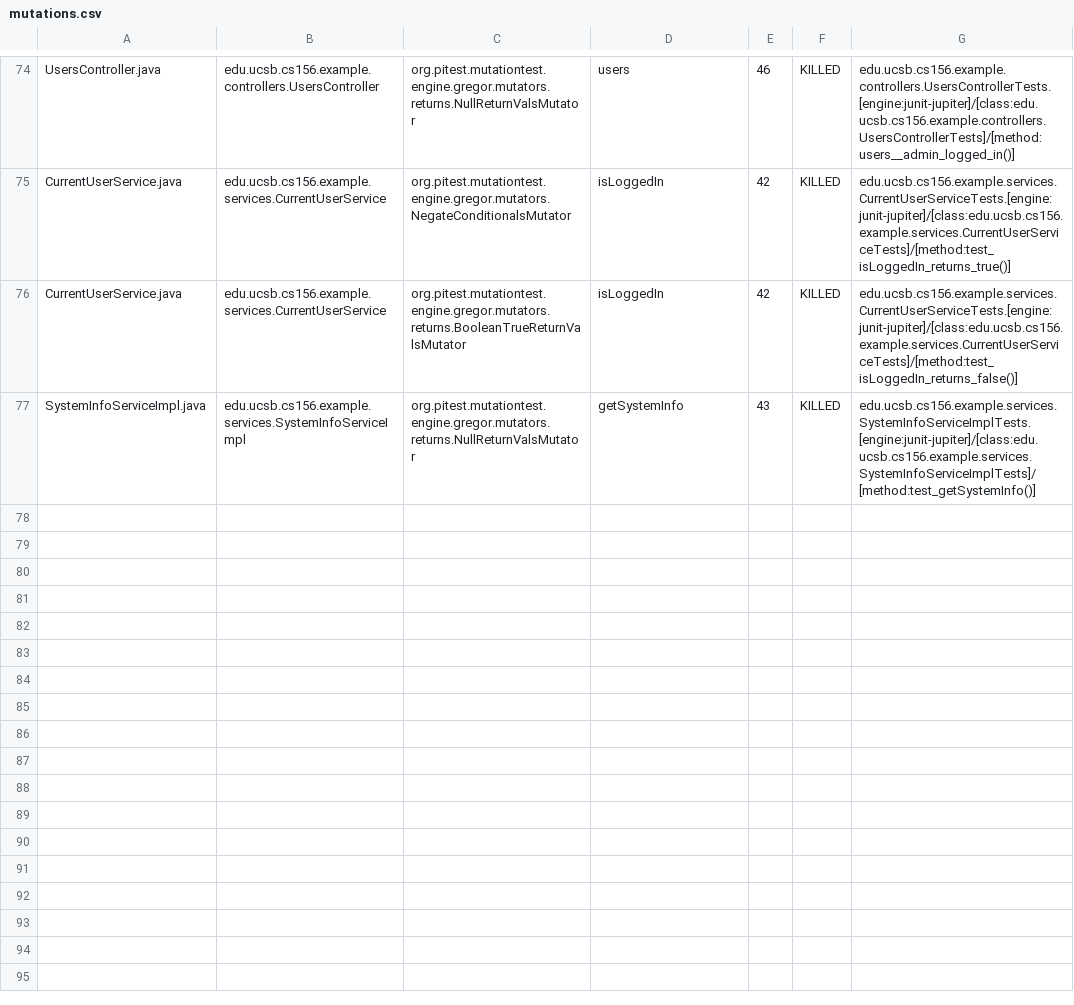
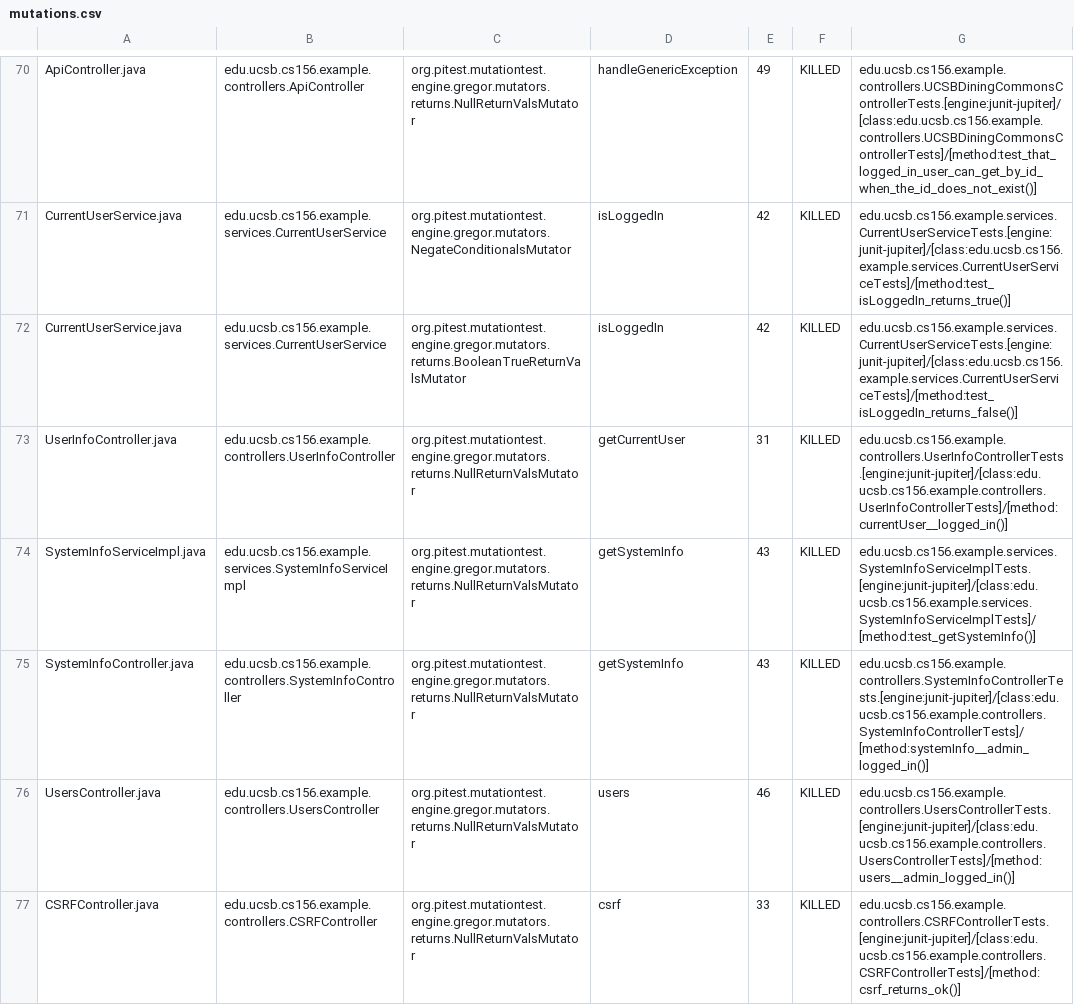
Before and after one commit to ucsb-cs156-f24/team02-f24-01, a CSV file: prs/63/pitest/mutations.csv, drawn as a sheet; only a part is shown, gaps mark what is left out; addresses are those after the commit; the diff covers the shown part only; the diff names each change by its address in the sheet, - before the commit and + after, or states it on an @@ line.

Commit message:
Deploying to gh-pages from @ ucsb-cs156-f24/team02-f24-01@e73bc5fcd698d3d6cf27b3bdb25605fda789cb64 🚀

```diff
--- a/prs/63/pitest/mutations.csv
+++ b/prs/63/pitest/mutations.csv
-A70: UsersController.java
+A70: ApiController.java
-B70: edu.ucsb.cs156.example.controllers.UsersController
+B70: edu.ucsb.cs156.example.controllers.ApiController
-D70: users
+D70: handleGenericException
-E70: 46
+E70: 49
-G70: edu.ucsb.cs156.example.controllers.UsersControllerTests.[engine:junit-jupiter]/[class:edu.ucsb.cs156.example.controllers.UsersControllerTests]/[method:users__admin_logged_in()]
+G70: edu.ucsb.cs156.example.controllers.UCSBDiningCommonsControllerTests.[engine:junit-jupiter]/[class:edu.ucsb.cs156.example.controllers.UCSBDiningCommonsControllerTests]/[method:test_that_logged_in_user_can_get_by_id_when_the_id_does_not_exist()]
@@ row 18 moved to row 75: SystemInfoController.java @@
+row 76: UsersController.java | edu.ucsb.cs156.example.controllers.UsersController | org.pitest.mutationtest.engine.gregor.mutators.returns.NullReturnValsMutator | users | 46 | KILLED | edu.ucsb.cs156.example.controllers.UsersControllerTests.[engine:junit-jupiter]/[class:edu.ucsb.cs156.example.controllers.UsersControllerTests]/[method:users__admin_logged_in()]
@@ row 4 moved to row 77: CSRFController.java @@
```
Also changed, not shown: 1 removed row and 30 moved rows elsewhere in this file, 12 other files.
